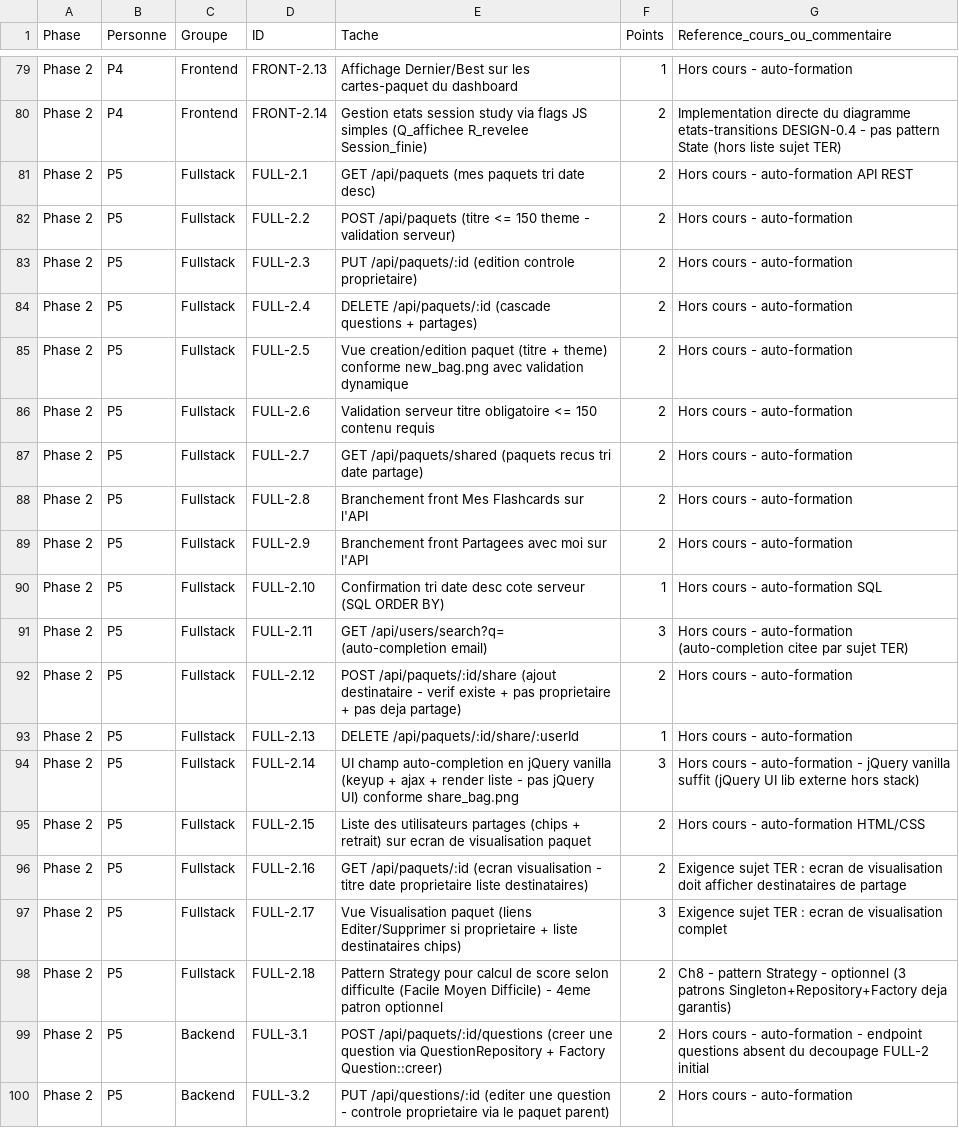
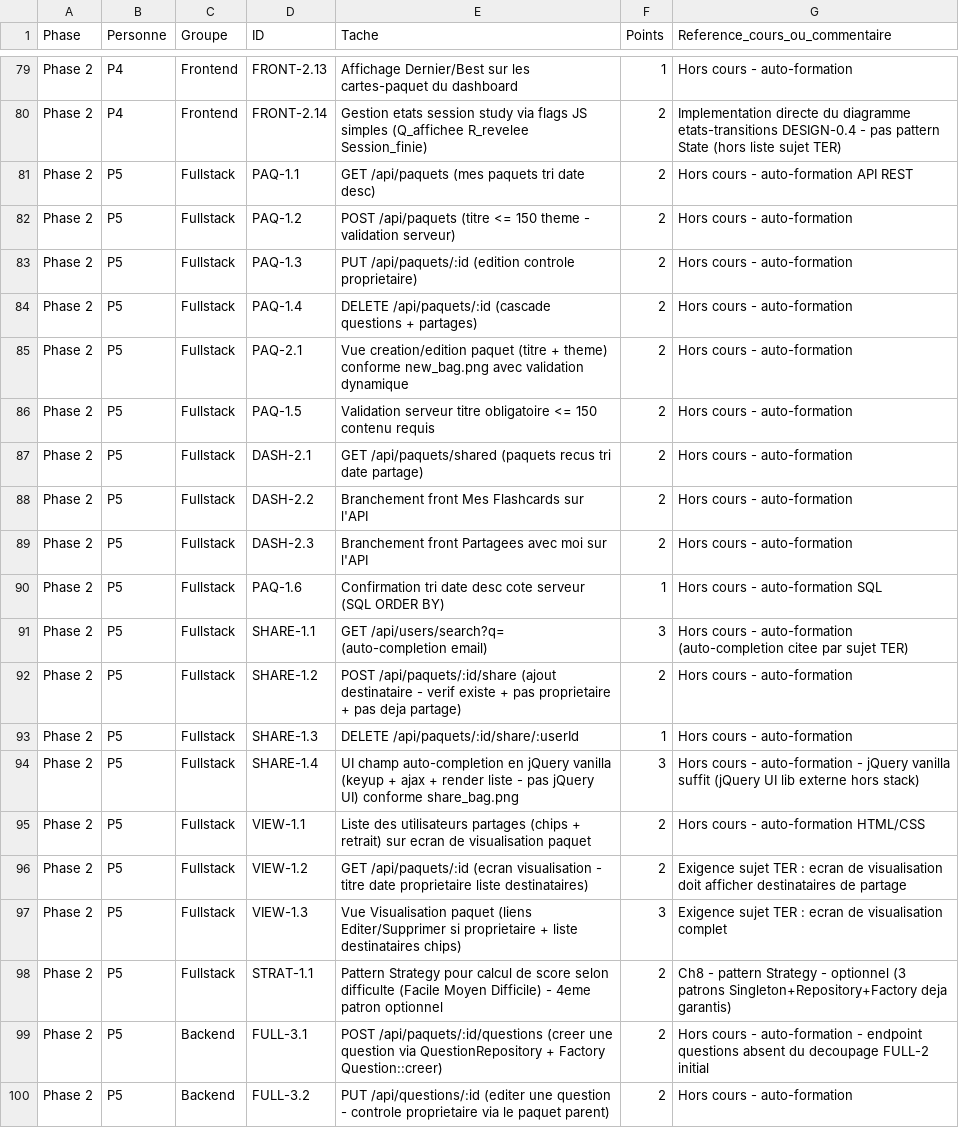
Before and after one commit to souleimaneelqodsi/flashcards, a CSV file: project-files/repartition_taches_detaillee.csv, drawn as a sheet; only a part is shown, gaps mark what is left out.

Commit message:
chore(taches): renomme decoupage FULL-2 en PAQ-1/PAQ-2/DASH-2/SHARE-1/VIEW-1/STRAT-1

```diff
--- a/project-files/repartition_taches_detaillee.csv
+++ b/project-files/repartition_taches_detaillee.csv
@@ -80,20 +80,20 @@ Phase 2,P4,Frontend,FRONT-2.13,Affichage Dernier/Best sur les cartes-paquet du d
 Phase 2,P4,Frontend,FRONT-2.14,Gestion etats session study via flags JS simples (Q_affichee R_revelee Session_finie),2,Implementation directe du diagramme etats-transitions DESIGN-0.4 - pas pattern State (hors liste sujet TER)
-Phase 2,P5,Fullstack,FULL-2.1,GET /api/paquets (mes paquets tri date desc),2,Hors cours - auto-formation API REST
-Phase 2,P5,Fullstack,FULL-2.2,POST /api/paquets (titre <= 150 theme - validation serveur),2,Hors cours - auto-formation
-Phase 2,P5,Fullstack,FULL-2.3,PUT /api/paquets/:id (edition controle proprietaire),2,Hors cours - auto-formation
-Phase 2,P5,Fullstack,FULL-2.4,DELETE /api/paquets/:id (cascade questions + partages),2,Hors cours - auto-formation
-Phase 2,P5,Fullstack,FULL-2.5,Vue creation/edition paquet (titre + theme) conforme new_bag.png avec validation dynamique,2,Hors cours - auto-formation
-Phase 2,P5,Fullstack,FULL-2.6,Validation serveur titre obligatoire <= 150 contenu requis,2,Hors cours - auto-formation
-Phase 2,P5,Fullstack,FULL-2.7,GET /api/paquets/shared (paquets recus tri date partage),2,Hors cours - auto-formation
-Phase 2,P5,Fullstack,FULL-2.8,Branchement front Mes Flashcards sur l'API,2,Hors cours - auto-formation
-Phase 2,P5,Fullstack,FULL-2.9,Branchement front Partagees avec moi sur l'API,2,Hors cours - auto-formation
-Phase 2,P5,Fullstack,FULL-2.10,Confirmation tri date desc cote serveur (SQL ORDER BY),1,Hors cours - auto-formation SQL
-Phase 2,P5,Fullstack,FULL-2.11,GET /api/users/search?q= (auto-completion email),3,Hors cours - auto-formation (auto-completion citee par sujet TER)
-Phase 2,P5,Fullstack,FULL-2.12,POST /api/paquets/:id/share (ajout destinataire - verif existe + pas proprietaire + pas deja partage),2,Hors cours - auto-formation
-Phase 2,P5,Fullstack,FULL-2.13,DELETE /api/paquets/:id/share/:userId,1,Hors cours - auto-formation
-Phase 2,P5,Fullstack,FULL-2.14,UI champ auto-completion en jQuery vanilla (keyup + ajax + render liste - pas jQuery UI) conforme share_bag.png,3,Hors cours - auto-formation - jQuery vanilla suffit (jQuery UI lib externe hors stack)
-Phase 2,P5,Fullstack,FULL-2.15,Liste des utilisateurs partages (chips + retrait) sur ecran de visualisation paquet,2,Hors cours - auto-formation HTML/CSS
-Phase 2,P5,Fullstack,FULL-2.16,GET /api/paquets/:id (ecran visualisation - titre date proprietaire liste destinataires),2,Exigence sujet TER : ecran de visualisation doit afficher destinataires de partage
-Phase 2,P5,Fullstack,FULL-2.17,Vue Visualisation paquet (liens Editer/Supprimer si proprietaire + liste destinataires chips),3,Exigence sujet TER : ecran de visualisation complet
-Phase 2,P5,Fullstack,FULL-2.18,Pattern Strategy pour calcul de score selon difficulte (Facile Moyen Difficile) - 4eme patron optionnel,2,Ch8 - pattern Strategy - optionnel (3 patrons Singleton+Repository+Factory deja garantis)
+Phase 2,P5,Fullstack,PAQ-1.1,GET /api/paquets (mes paquets tri date desc),2,Hors cours - auto-formation API REST
+Phase 2,P5,Fullstack,PAQ-1.2,POST /api/paquets (titre <= 150 theme - validation serveur),2,Hors cours - auto-formation
+Phase 2,P5,Fullstack,PAQ-1.3,PUT /api/paquets/:id (edition controle proprietaire),2,Hors cours - auto-formation
+Phase 2,P5,Fullstack,PAQ-1.4,DELETE /api/paquets/:id (cascade questions + partages),2,Hors cours - auto-formation
+Phase 2,P5,Fullstack,PAQ-2.1,Vue creation/edition paquet (titre + theme) conforme new_bag.png avec validation dynamique,2,Hors cours - auto-formation
+Phase 2,P5,Fullstack,PAQ-1.5,Validation serveur titre obligatoire <= 150 contenu requis,2,Hors cours - auto-formation
+Phase 2,P5,Fullstack,DASH-2.1,GET /api/paquets/shared (paquets recus tri date partage),2,Hors cours - auto-formation
+Phase 2,P5,Fullstack,DASH-2.2,Branchement front Mes Flashcards sur l'API,2,Hors cours - auto-formation
+Phase 2,P5,Fullstack,DASH-2.3,Branchement front Partagees avec moi sur l'API,2,Hors cours - auto-formation
+Phase 2,P5,Fullstack,PAQ-1.6,Confirmation tri date desc cote serveur (SQL ORDER BY),1,Hors cours - auto-formation SQL
+Phase 2,P5,Fullstack,SHARE-1.1,GET /api/users/search?q= (auto-completion email),3,Hors cours - auto-formation (auto-completion citee par sujet TER)
+Phase 2,P5,Fullstack,SHARE-1.2,POST /api/paquets/:id/share (ajout destinataire - verif existe + pas proprietaire + pas deja partage),2,Hors cours - auto-formation
+Phase 2,P5,Fullstack,SHARE-1.3,DELETE /api/paquets/:id/share/:userId,1,Hors cours - auto-formation
+Phase 2,P5,Fullstack,SHARE-1.4,UI champ auto-completion en jQuery vanilla (keyup + ajax + render liste - pas jQuery UI) conforme share_bag.png,3,Hors cours - auto-formation - jQuery vanilla suffit (jQuery UI lib externe hors stack)
+Phase 2,P5,Fullstack,VIEW-1.1,Liste des utilisateurs partages (chips + retrait) sur ecran de visualisation paquet,2,Hors cours - auto-formation HTML/CSS
+Phase 2,P5,Fullstack,VIEW-1.2,GET /api/paquets/:id (ecran visualisation - titre date proprietaire liste destinataires),2,Exigence sujet TER : ecran de visualisation doit afficher destinataires de partage
+Phase 2,P5,Fullstack,VIEW-1.3,Vue Visualisation paquet (liens Editer/Supprimer si proprietaire + liste destinataires chips),3,Exigence sujet TER : ecran de visualisation complet
+Phase 2,P5,Fullstack,STRAT-1.1,Pattern Strategy pour calcul de score selon difficulte (Facile Moyen Difficile) - 4eme patron optionnel,2,Ch8 - pattern Strategy - optionnel (3 patrons Singleton+Repository+Factory deja garantis)
 Phase 2,P5,Backend,FULL-3.1,POST /api/paquets/:id/questions (creer une question via QuestionRepository + Factory Question::creer),2,Hors cours - auto-formation - endpoint questions absent du decoupage FULL-2 initial
```
